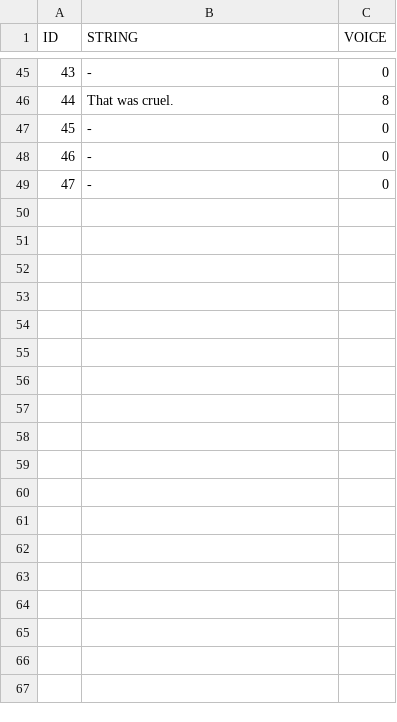
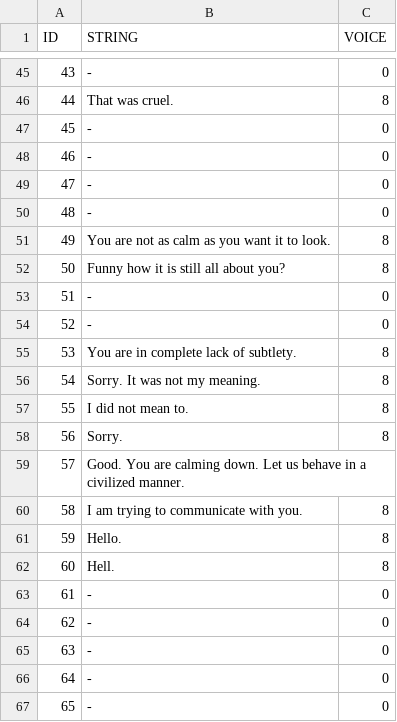
Before and after one commit to DrPity/ManAndMachine, a CSV file: RobotControlPro/data/Strings.csv, drawn as a sheet; only a part is shown, gaps mark what is left out.

```diff
--- a/RobotControlPro/data/Strings.csv
+++ b/RobotControlPro/data/Strings.csv
@@ -49 +49,19 @@ ID,STRING,VOICE
 47,-,0
+48,-,0
+49,You are not as calm as you want it to look.,8
+50,Funny how it is still all about you?,8
+51,-,0
+52,-,0
+53,You are in complete lack of subtlety.,8
+54,Sorry. It was not my meaning.,8
+55,I did not mean to.,8
+56,Sorry.,8
+57,Good. You are calming down. Let us behave in a civilized manner.,
+58,I am trying to communicate with you.,8
+59,Hello.,8
+60,Hell.,8
+61,-,0
+62,-,0
+63,-,0
+64,-,0
+65,-,0
```
Also changed, not shown: RobotControlPro/data/BasePositions.csv, RobotControlPro/data/Positions.csv, 28 other files.
